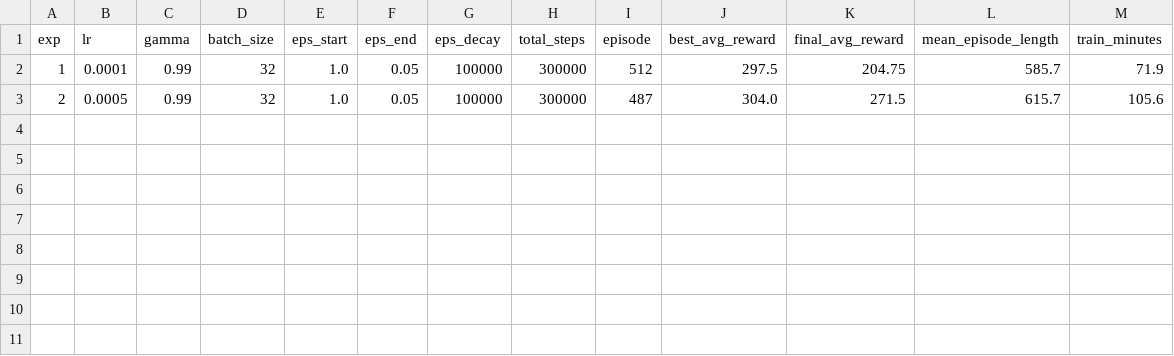
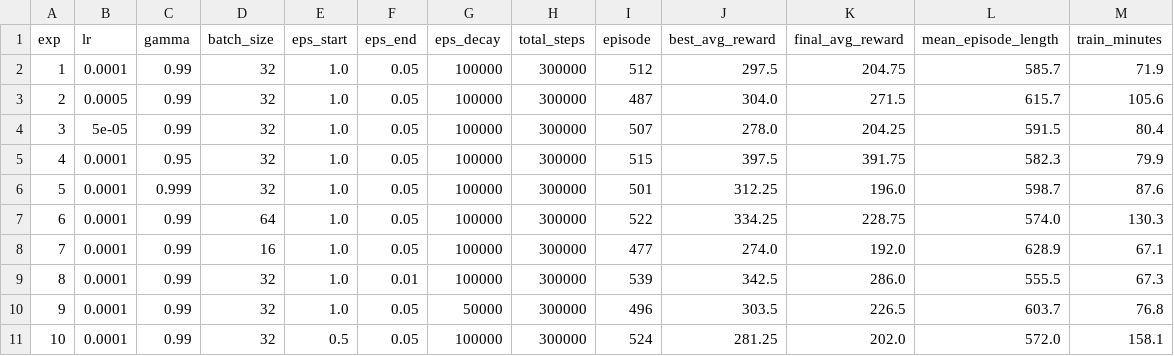
Before and after one commit to nehemmy55/Reinforcement-Learning-Formative3, a CSV file: models/tresor/summary.csv, drawn as a sheet; the diff names each change by its address in the sheet, - before the commit and + after, or states it on an @@ line.

Commit message:
added the new experiments 9,10 and summary

```diff
--- a/models/tresor/summary.csv
+++ b/models/tresor/summary.csv
+row 4: 3 | 5e-05 | 0.99 | 32 | 1.0 | 0.05 | 100000 | 300000 | 507 | 278.0 | 204.25 | 591.5 | 80.4
+row 5: 4 | 0.0001 | 0.95 | 32 | 1.0 | 0.05 | 100000 | 300000 | 515 | 397.5 | 391.75 | 582.3 | 79.9
+row 6: 5 | 0.0001 | 0.999 | 32 | 1.0 | 0.05 | 100000 | 300000 | 501 | 312.25 | 196.0 | 598.7 | 87.6
+row 7: 6 | 0.0001 | 0.99 | 64 | 1.0 | 0.05 | 100000 | 300000 | 522 | 334.25 | 228.75 | 574.0 | 130.3
+row 8: 7 | 0.0001 | 0.99 | 16 | 1.0 | 0.05 | 100000 | 300000 | 477 | 274.0 | 192.0 | 628.9 | 67.1
+row 9: 8 | 0.0001 | 0.99 | 32 | 1.0 | 0.01 | 100000 | 300000 | 539 | 342.5 | 286.0 | 555.5 | 67.3
+row 10: 9 | 0.0001 | 0.99 | 32 | 1.0 | 0.05 | 50000 | 300000 | 496 | 303.5 | 226.5 | 603.7 | 76.8
+row 11: 10 | 0.0001 | 0.99 | 32 | 0.5 | 0.05 | 100000 | 300000 | 524 | 281.25 | 202.0 | 572.0 | 158.1
```
Also changed, not shown: 6 other files.
